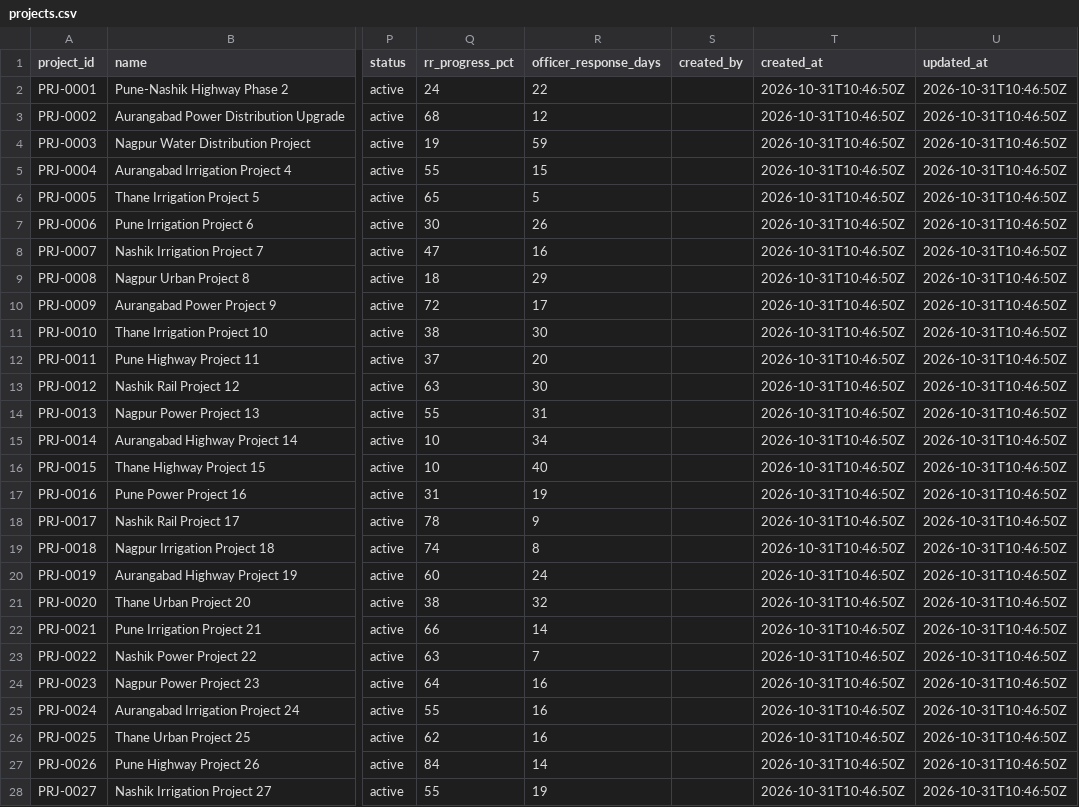
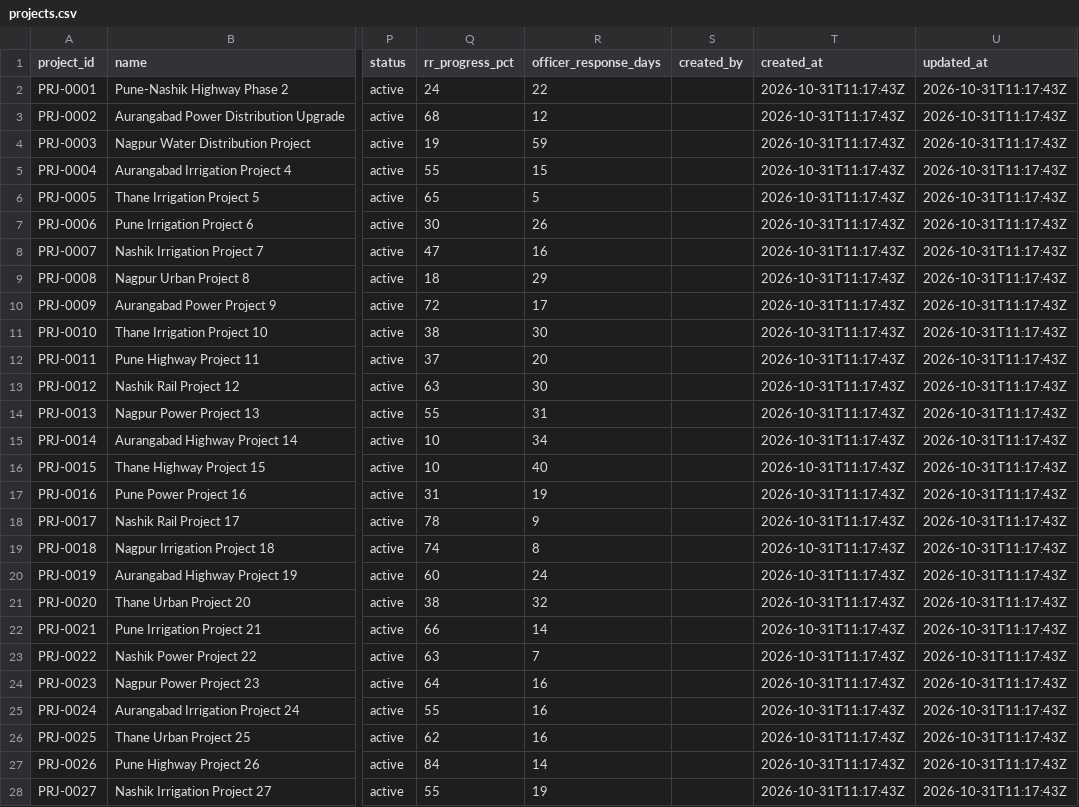
Before and after one commit to Prakashraj-007/Predictive-Analytics-System-for-Early-Detection-of-Land-Acquisition-Delays, a CSV file: data/ongoing/projects.csv, drawn as a sheet; only a part is shown, gaps mark what is left out; the diff covers the shown part only; the diff names each change by its address in the sheet, - before the commit and + after, or states it on an @@ line.

```diff
--- a/data/ongoing/projects.csv
+++ b/data/ongoing/projects.csv
-T2:T28 (created_at): 2026-10-31T10:46:50Z
+T2:T28 (created_at): 2026-10-31T11:17:43Z
-U2:U28 (updated_at): 2026-10-31T10:46:50Z
+U2:U28 (updated_at): 2026-10-31T11:17:43Z
```
Also changed, not shown: 46 edited cells elsewhere in this file, data/sample_tiny/approvals.csv, data/sample_tiny/cases.csv, 3 other files.
